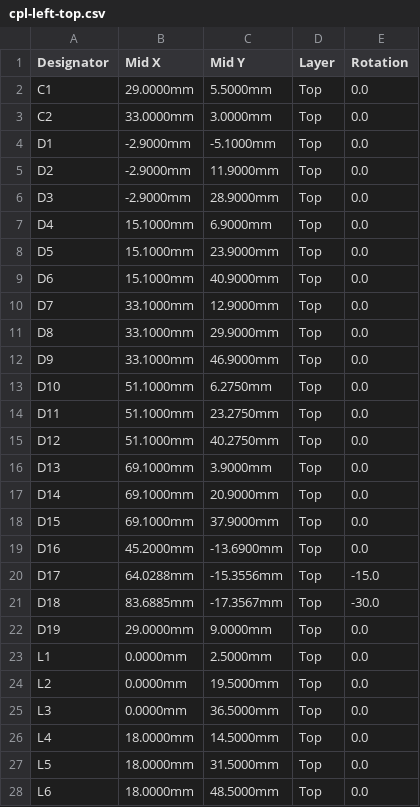
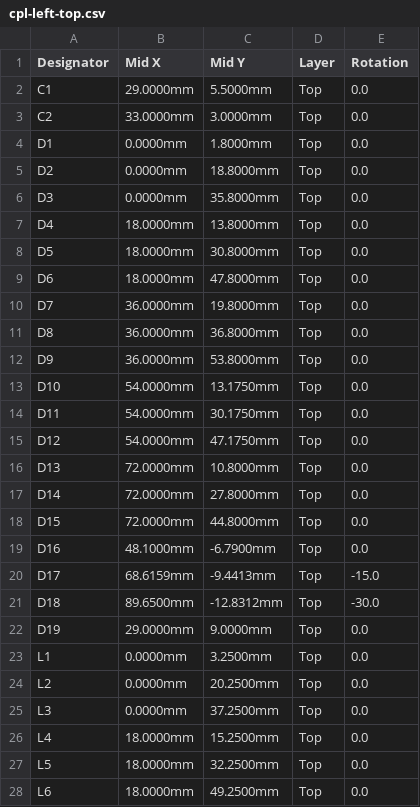
Before and after one commit to Shahabaz-Bagwan/ultra-choc-wings, a CSV file: jlcpcb/cpl-left-top.csv, drawn as a sheet; only a part is shown; the diff covers the shown part only.

```diff
--- a/jlcpcb/cpl-left-top.csv
+++ b/jlcpcb/cpl-left-top.csv
@@ -3,26 +3,26 @@ C1,29.0000mm,5.5000mm,Top,0.0
 C2,33.0000mm,3.0000mm,Top,0.0
-D1,-2.9000mm,-5.1000mm,Top,0.0
-D2,-2.9000mm,11.9000mm,Top,0.0
-D3,-2.9000mm,28.9000mm,Top,0.0
-D4,15.1000mm,6.9000mm,Top,0.0
-D5,15.1000mm,23.9000mm,Top,0.0
-D6,15.1000mm,40.9000mm,Top,0.0
-D7,33.1000mm,12.9000mm,Top,0.0
-D8,33.1000mm,29.9000mm,Top,0.0
-D9,33.1000mm,46.9000mm,Top,0.0
-D10,51.1000mm,6.2750mm,Top,0.0
-D11,51.1000mm,23.2750mm,Top,0.0
-D12,51.1000mm,40.2750mm,Top,0.0
-D13,69.1000mm,3.9000mm,Top,0.0
-D14,69.1000mm,20.9000mm,Top,0.0
-D15,69.1000mm,37.9000mm,Top,0.0
-D16,45.2000mm,-13.6900mm,Top,0.0
-D17,64.0288mm,-15.3556mm,Top,-15.0
-D18,83.6885mm,-17.3567mm,Top,-30.0
+D1,0.0000mm,1.8000mm,Top,0.0
+D2,0.0000mm,18.8000mm,Top,0.0
+D3,0.0000mm,35.8000mm,Top,0.0
+D4,18.0000mm,13.8000mm,Top,0.0
+D5,18.0000mm,30.8000mm,Top,0.0
+D6,18.0000mm,47.8000mm,Top,0.0
+D7,36.0000mm,19.8000mm,Top,0.0
+D8,36.0000mm,36.8000mm,Top,0.0
+D9,36.0000mm,53.8000mm,Top,0.0
+D10,54.0000mm,13.1750mm,Top,0.0
+D11,54.0000mm,30.1750mm,Top,0.0
+D12,54.0000mm,47.1750mm,Top,0.0
+D13,72.0000mm,10.8000mm,Top,0.0
+D14,72.0000mm,27.8000mm,Top,0.0
+D15,72.0000mm,44.8000mm,Top,0.0
+D16,48.1000mm,-6.7900mm,Top,0.0
+D17,68.6159mm,-9.4413mm,Top,-15.0
+D18,89.6500mm,-12.8312mm,Top,-30.0
 D19,29.0000mm,9.0000mm,Top,0.0
-L1,0.0000mm,2.5000mm,Top,0.0
-L2,0.0000mm,19.5000mm,Top,0.0
-L3,0.0000mm,36.5000mm,Top,0.0
-L4,18.0000mm,14.5000mm,Top,0.0
-L5,18.0000mm,31.5000mm,Top,0.0
-L6,18.0000mm,48.5000mm,Top,0.0
+L1,0.0000mm,3.2500mm,Top,0.0
+L2,0.0000mm,20.2500mm,Top,0.0
+L3,0.0000mm,37.2500mm,Top,0.0
+L4,18.0000mm,15.2500mm,Top,0.0
+L5,18.0000mm,32.2500mm,Top,0.0
+L6,18.0000mm,49.2500mm,Top,0.0
```
Also changed, not shown: 34 edited cells elsewhere in this file, jlcpcb/bom.csv, jlcpcb/cpl-right-bottom.csv, 1 other file.
